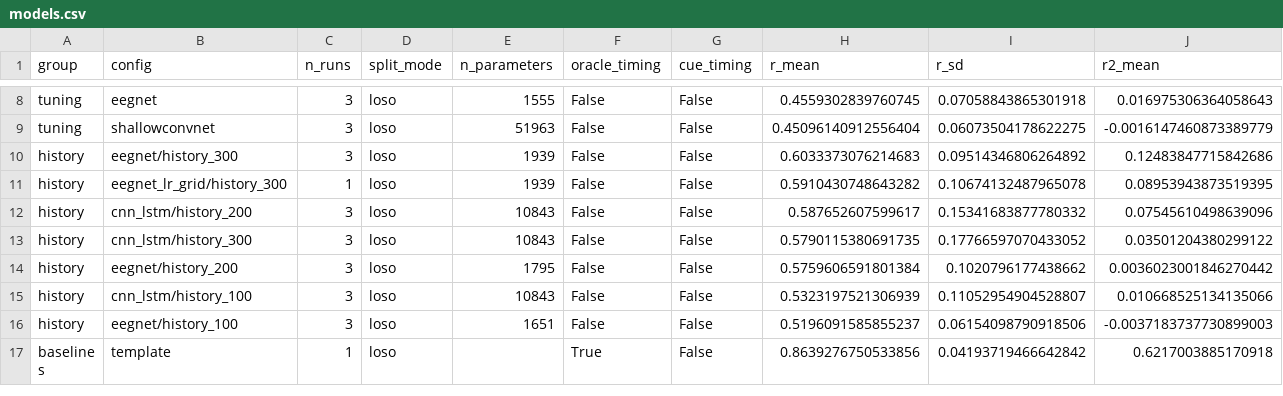
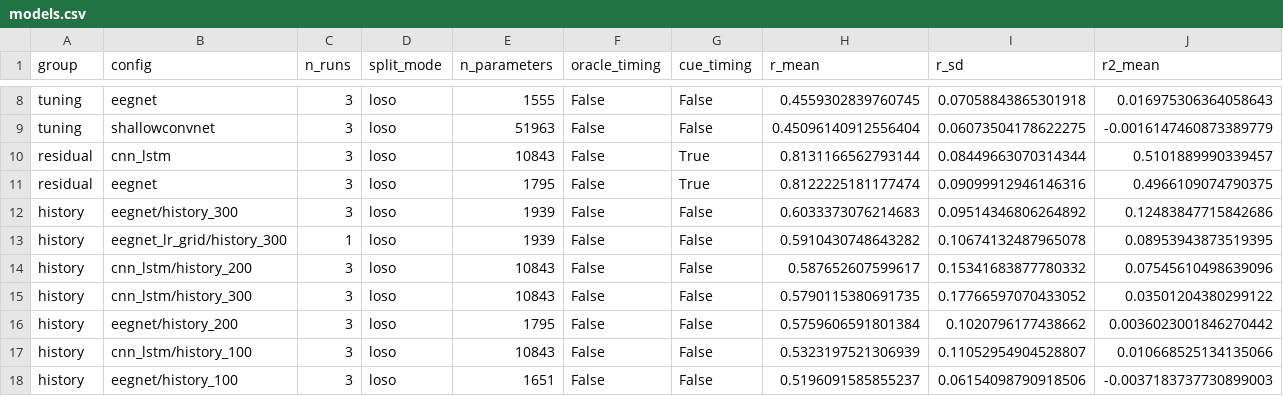
Before and after one commit to luminolous/physio-ssl-trajectory, a CSV file: output/diagnostics/summary/models.csv, drawn as a sheet; only a part is shown, gaps mark what is left out; the shorter side is filled out with more unchanged rows; rows hold the shown columns only; the diff names each change by its address in the sheet, - before the commit and + after, or states it on an @@ line.

```diff
--- a/output/diagnostics/summary/models.csv
+++ b/output/diagnostics/summary/models.csv
+row 10: residual | cnn_lstm | 3 | loso | 10843 | False | True | 0.8131166562793144 | 0.08449663070314344 | 0.5101889990339457
+row 11: residual | eegnet | 3 | loso | 1795 | False | True | 0.8122225181177474 | 0.09099912946146316 | 0.4966109074790375
```
Also changed, not shown: output/diagnostics/summary/per_subject_r.csv, output/diagnostics/summary/per_subject_residual_r.csv, 40 other files.
